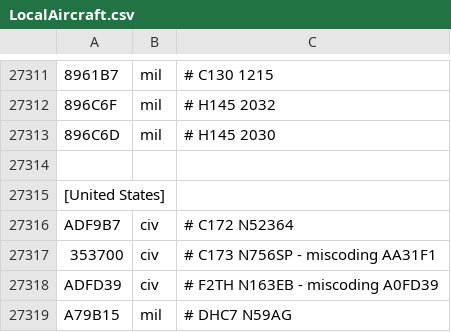
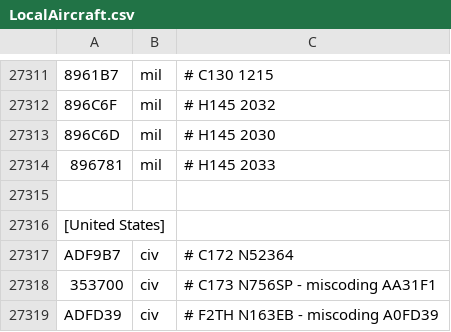
Before and after one commit to rikgale/LocalAircraft, a CSV file: LocalAircraft.csv, drawn as a sheet; only a part is shown, gaps mark what is left out; the shorter side is filled out with more unchanged rows; the diff names each change by its address in the sheet, - before the commit and + after, or states it on an @@ line.

Commit message:
Update LocalAircraft.csv

```diff
--- a/LocalAircraft.csv
+++ b/LocalAircraft.csv
+row 27314: 896781 | mil | # H145 2033
```
